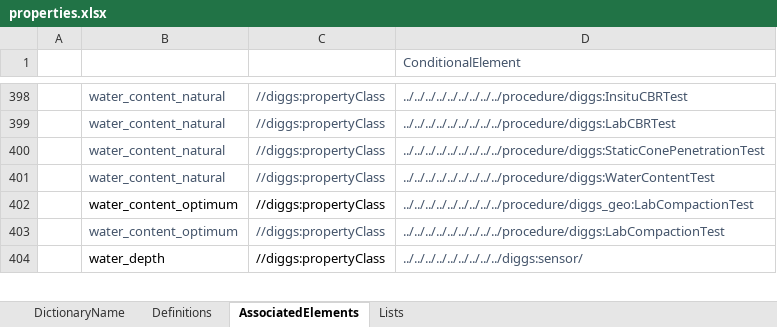
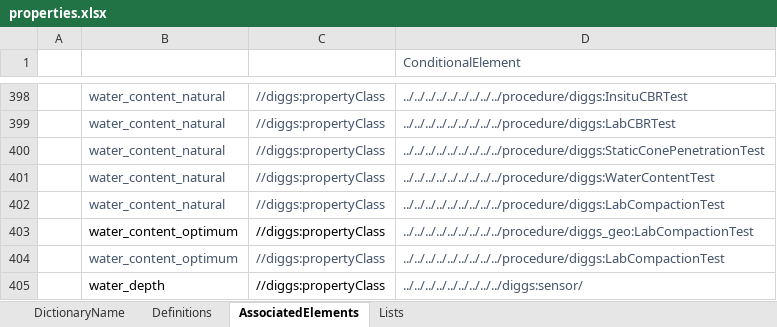
Before and after one commit to DIGGSml/def, an Excel workbook: Codelist Excel Files and Conversion Templates to XML/properties.xlsx, sheet AssociatedElements, drawn as a sheet; only a part is shown, gaps mark what is left out; values as stored, in another font and other column widths than the file's, no borders; table styles not drawn; the diff names each change by its address in the sheet, - before the commit and + after, or states it on an @@ line.

Commit message:
added LabCompactionTest to properties.xml

```diff
--- a/Codelist Excel Files and Conversion Templates to XML/properties.xlsx (sheet AssociatedElements)
+++ b/Codelist Excel Files and Conversion Templates to XML/properties.xlsx (sheet AssociatedElements)
+row 402:  | water_content_natural | //diggs:propertyClass | ../../../../../../../../../procedure/diggs:LabCompactionTest
```
Also changed, not shown: formulas that keep their value, 1 other file.
